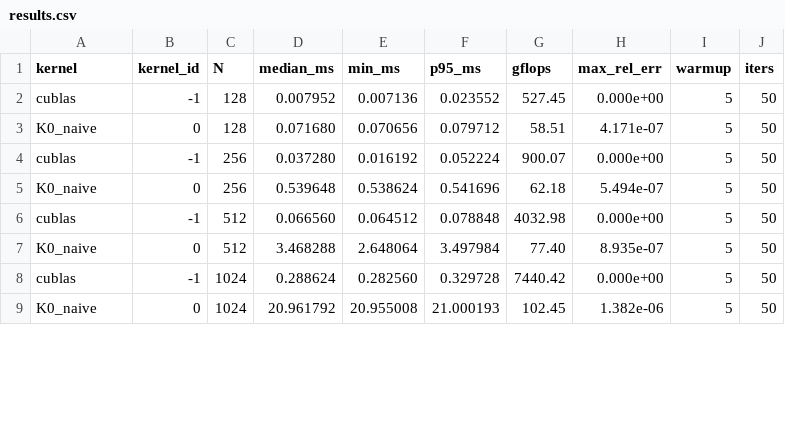
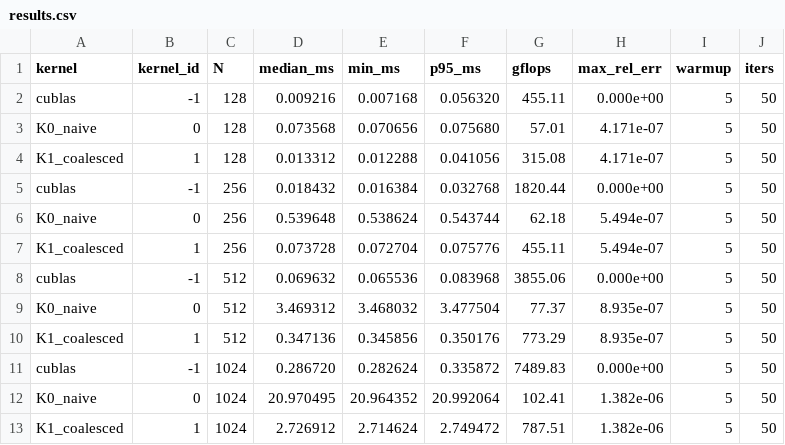
Before and after one commit to Yathu2007/sgemm-cuda, a CSV file: results/results.csv, drawn as a sheet; only a part is shown; the diff covers the shown part only.

```diff
--- a/results/results.csv
+++ b/results/results.csv
@@ -1,9 +1,13 @@
 kernel,kernel_id,N,median_ms,min_ms,p95_ms,gflops,max_rel_err,warmup,iters
-cublas,-1,128,0.007952,0.007136,0.023552,527.45,0.000e+00,5,50
-K0_naive,0,128,0.071680,0.070656,0.079712,58.51,4.171e-07,5,50
-cublas,-1,256,0.037280,0.016192,0.052224,900.07,0.000e+00,5,50
-K0_naive,0,256,0.539648,0.538624,0.541696,62.18,5.494e-07,5,50
-cublas,-1,512,0.066560,0.064512,0.078848,4032.98,0.000e+00,5,50
-K0_naive,0,512,3.468288,2.648064,3.497984,77.40,8.935e-07,5,50
-cublas,-1,1024,0.288624,0.282560,0.329728,7440.42,0.000e+00,5,50
-K0_naive,0,1024,20.961792,20.955008,21.000193,102.45,1.382e-06,5,50
+cublas,-1,128,0.009216,0.007168,0.056320,455.11,0.000e+00,5,50
+K0_naive,0,128,0.073568,0.070656,0.075680,57.01,4.171e-07,5,50
+K1_coalesced,1,128,0.013312,0.012288,0.041056,315.08,4.171e-07,5,50
+cublas,-1,256,0.018432,0.016384,0.032768,1820.44,0.000e+00,5,50
+K0_naive,0,256,0.539648,0.538624,0.543744,62.18,5.494e-07,5,50
+K1_coalesced,1,256,0.073728,0.072704,0.075776,455.11,5.494e-07,5,50
+cublas,-1,512,0.069632,0.065536,0.083968,3855.06,0.000e+00,5,50
+K0_naive,0,512,3.469312,3.468032,3.477504,77.37,8.935e-07,5,50
+K1_coalesced,1,512,0.347136,0.345856,0.350176,773.29,8.935e-07,5,50
+cublas,-1,1024,0.286720,0.282624,0.335872,7489.83,0.000e+00,5,50
+K0_naive,0,1024,20.970495,20.964352,20.992064,102.41,1.382e-06,5,50
+K1_coalesced,1,1024,2.726912,2.714624,2.749472,787.51,1.382e-06,5,50
```
Also changed, not shown: 2 added rows and 16 edited cells elsewhere in this file, results/clocks.csv, 7 other files.
